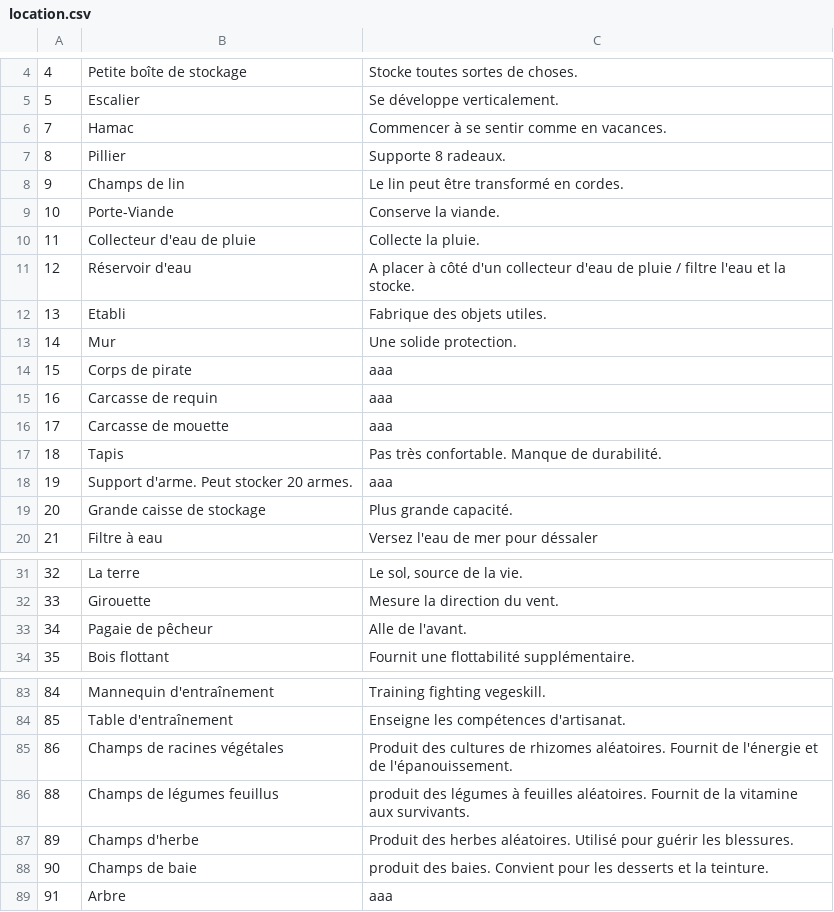
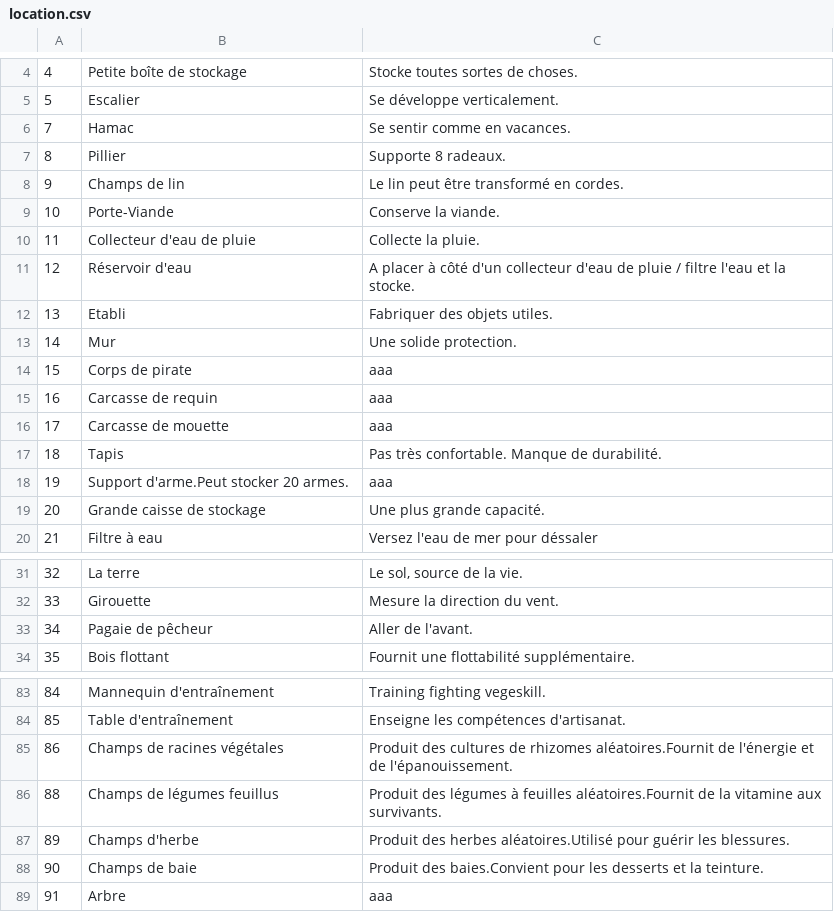
Before and after one commit to justusgamelab2016/LW-translation, a CSV file: language/fr/location.csv, drawn as a sheet; only a part is shown, gaps mark what is left out; the diff covers the shown part only.

```diff
--- a/language/fr/location.csv
+++ b/language/fr/location.csv
@@ -6 +6 @@
-7,Hamac, Commencer à se sentir comme en vacances.
+7,Hamac,Se sentir comme en vacances.
@@ -12,2 +12,2 @@
-13,Etabli, Fabrique des objets utiles.
+13,Etabli,Fabriquer des objets utiles.
 14,Mur,Une solide protection.
@@ -18,3 +18,3 @@
-19,Support d'arme. Peut stocker 20 armes.,aaa
-20,Grande caisse de stockage, Plus grande capacité.
+19,Support d'arme.Peut stocker 20 armes.,aaa
+20,Grande caisse de stockage,Une plus grande capacité.
 21,Filtre à eau,Versez l'eau de mer pour déssaler
@@ -32,3 +32,3 @@
 33,Girouette,Mesure la direction du vent.
-34,Pagaie de pêcheur, Alle de l'avant.
+34,Pagaie de pêcheur,Aller de l'avant.
 35,Bois flottant,Fournit une flottabilité supplémentaire.
@@ -84,6 +84,6 @@
 85,Table d'entraînement,Enseigne les compétences d'artisanat.
-86,Champs de racines végétales,Produit des cultures de rhizomes aléatoires. Fournit de l'énergie et de l'épanouissement.
-88,Champs de légumes feuillus,produit des légumes à feuilles aléatoires. Fournit de la vitamine aux survivants.
-89,Champs d'herbe,Produit des herbes aléatoires. Utilisé pour guérir les blessures.
-90,Champs de baie,produit des baies. Convient pour les desserts et la teinture.
+86,Champs de racines végétales,Produit des cultures de rhizomes aléatoires.Fournit de l'énergie et de l'épanouissement.
+88,Champs de légumes feuillus,Produit des légumes à feuilles aléatoires.Fournit de la vitamine aux survivants.
+89,Champs d'herbe,Produit des herbes aléatoires.Utilisé pour guérir les blessures.
+90,Champs de baie,Produit des baies.Convient pour les desserts et la teinture.
 91,Arbre,aaa
```
Also changed, not shown: 18 edited cells elsewhere in this file.
